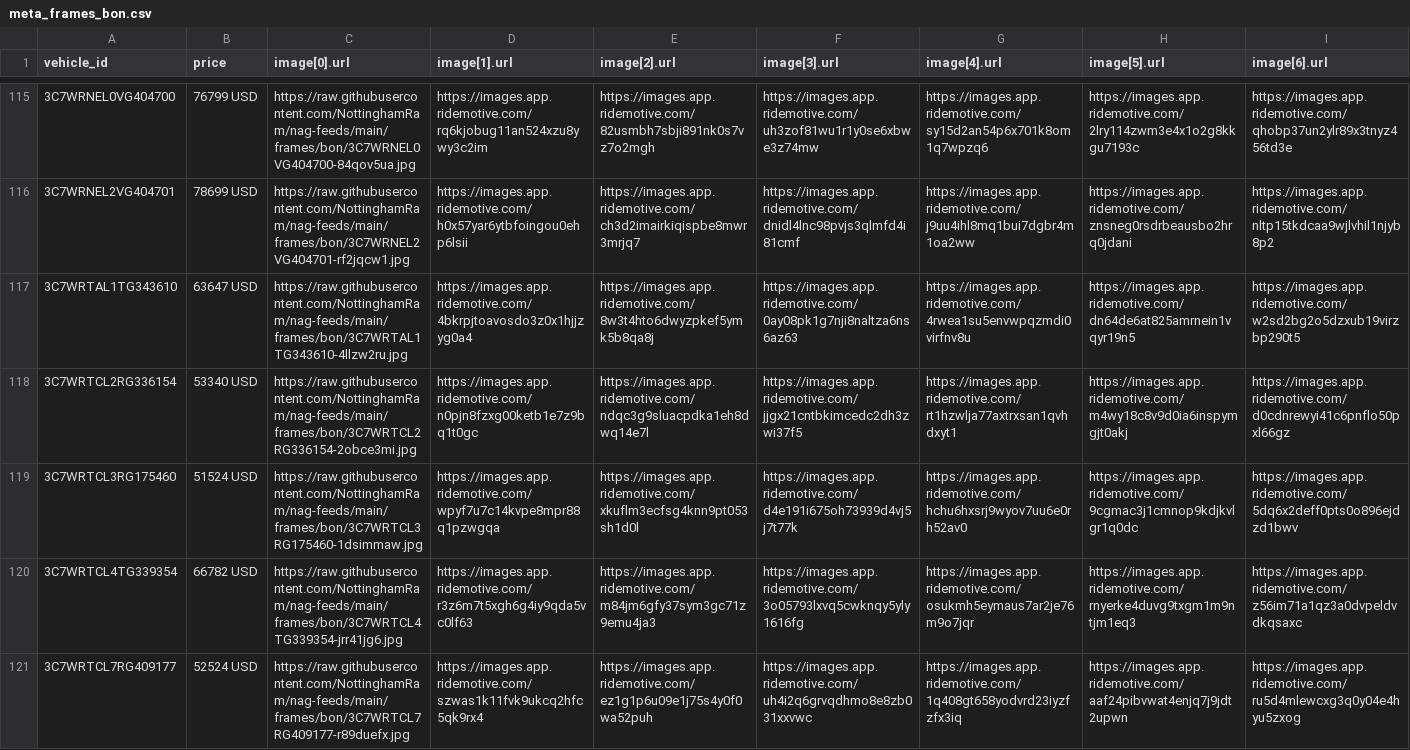
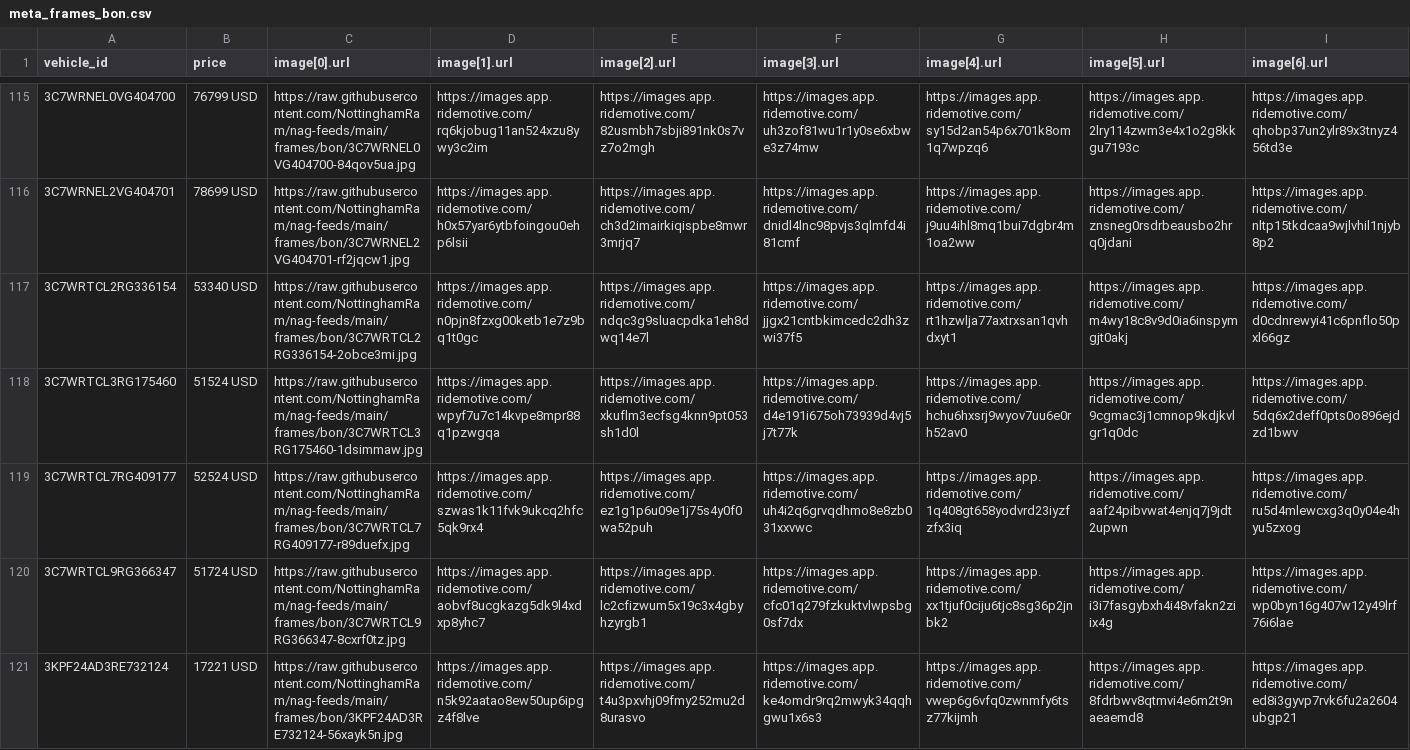
Before and after one commit to NottinghamRam/nag-feeds, a CSV file: meta_frames_bon.csv, drawn as a sheet; only a part is shown, gaps mark what is left out; the shorter side is filled out with more unchanged rows; rows hold the shown columns only; the diff covers the shown part only; the diff names each change by its address in the sheet, - before the commit and + after, or states it on an @@ line.

```diff
--- a/meta_frames_bon.csv
+++ b/meta_frames_bon.csv
-row 117: 3C7WRTAL1TG343610 | 63647 USD | https://raw.githubusercontent.com/NottinghamRam/nag-feeds/main/frames/bon/3C7WRTAL1TG343610-4llzw2ru.jpg | https://images.app.ridemotive.com/4bkrpjtoavosdo3z0x1hjjzyg0a4 | https://images.app.ridemotive.com/8w3t4hto6dwyzpkef5ymk5b8qa8j | https://images.app.ridemotive.com/0ay08pk1g7nji8naltza6ns6az63 | https://images.app.ridemotive.com/4rwea1su5envwpqzmdi0virfnv8u | https://images.app.ridemotive.com/dn64de6at825amrnein1vqyr19n5 | https://images.app.ridemotive.com/w2sd2bg2o5dzxub19virzbp290t5
-row 120: 3C7WRTCL4TG339354 | 66782 USD | https://raw.githubusercontent.com/NottinghamRam/nag-feeds/main/frames/bon/3C7WRTCL4TG339354-jrr41jg6.jpg | https://images.app.ridemotive.com/r3z6m7t5xgh6g4iy9qda5vc0lf63 | https://images.app.ridemotive.com/m84jm6gfy37sym3gc71z9emu4ja3 | https://images.app.ridemotive.com/3o05793lxvq5cwknqy5yly1616fg | https://images.app.ridemotive.com/osukmh5eymaus7ar2je76m9o7jqr | https://images.app.ridemotive.com/rnyerke4duvg9txgm1m9ntjm1eq3 | https://images.app.ridemotive.com/z56im71a1qz3a0dvpeldvdkqsaxc
```
Also changed, not shown: 2 removed rows and 3 edited cells elsewhere in this file, meta_frames_ss.csv, 5 other files.
